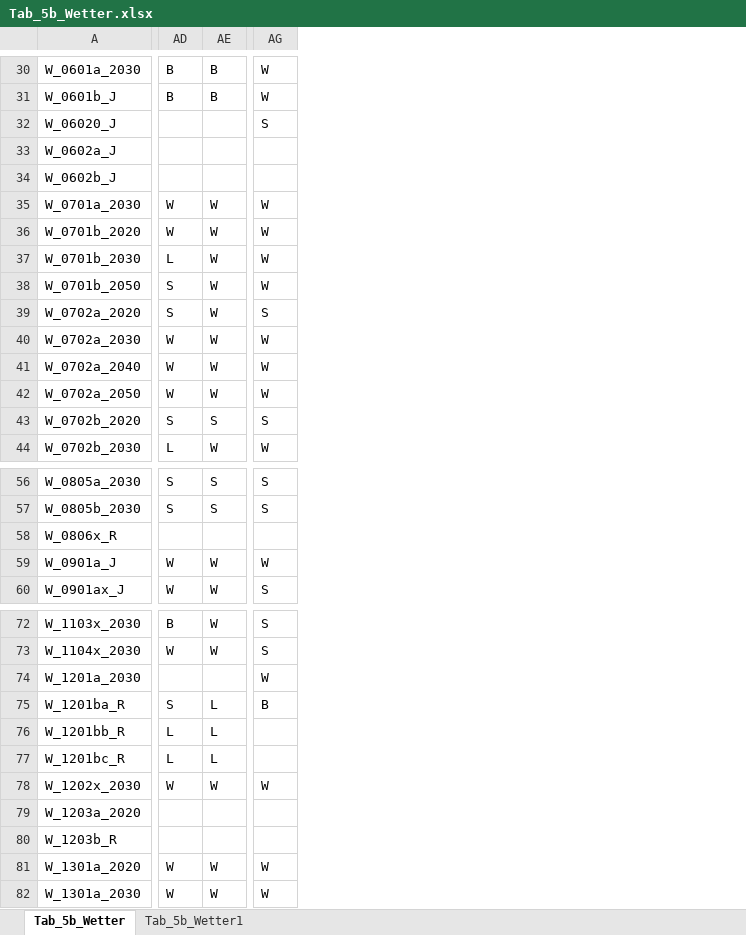
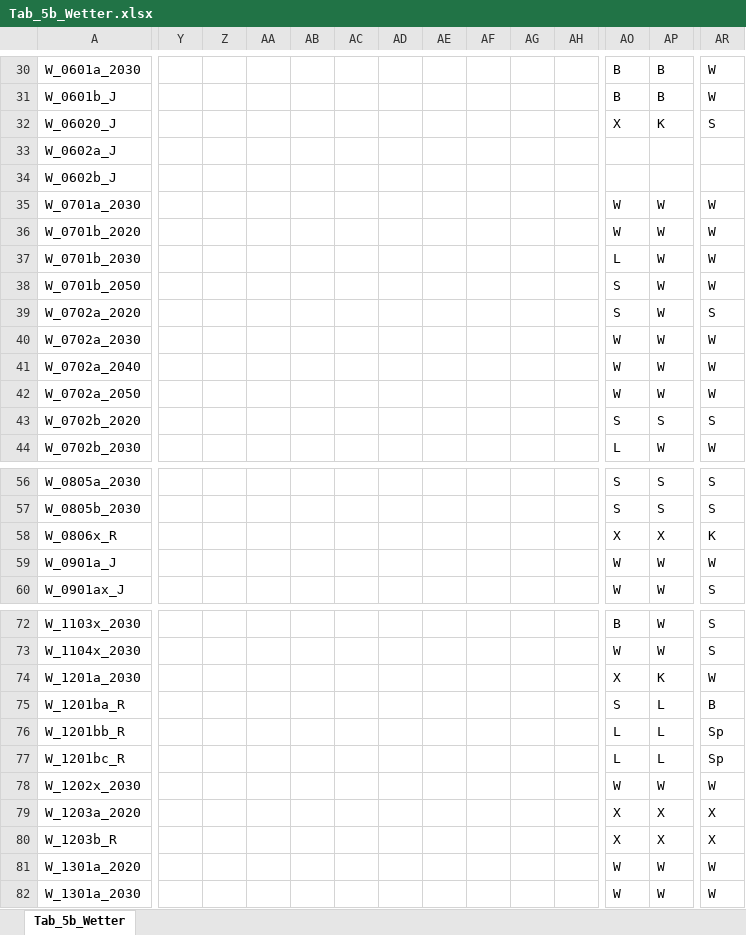
Before and after one commit to DnsUpgradeEnvironment/transfer, an Excel workbook: Tab_5b_Wetter.xlsx, sheet Tab_5b_Wetter, drawn as a sheet; only a part is shown, gaps mark what is left out; values as stored, in another font and other column widths than the file's, no borders; addresses are those after the commit; the diff covers the shown part only; the diff names each change by its address in the sheet, - before the commit and + after, or states it on an @@ line.

```diff
--- a/Tab_5b_Wetter.xlsx (sheet Tab_5b_Wetter)
+++ b/Tab_5b_Wetter.xlsx (sheet Tab_5b_Wetter)
-sheet tab: Tab_5b_Wetter1
+column Y, empty
+column Z, empty
+column AA, empty
+column AB, empty
+column AC, empty
+column AD, empty
+column AE, empty
+column AF, empty
+column AG, empty
+column AH, empty
-AO32: (empty)
+AO32: X
-AP32: (empty)
+AP32: K
-AO58: (empty)
+AO58: X
-AP58: (empty)
+AP58: X
-AR58: (empty)
+AR58: K
-AO74: (empty)
+AO74: X
-AP74: (empty)
+AP74: K
-AR76:AR77: (empty)
+AR76:AR77: Sp
-AO79:AO80: (empty)
+AO79:AO80: X
-AP79:AP80: (empty)
+AP79:AP80: X
-AR79:AR80: (empty)
+AR79:AR80: X
```
Also changed, not shown: 1 added column and 46 edited cells elsewhere in this sheet, Exp_data.xlsx, Exp_meta.xlsx.
